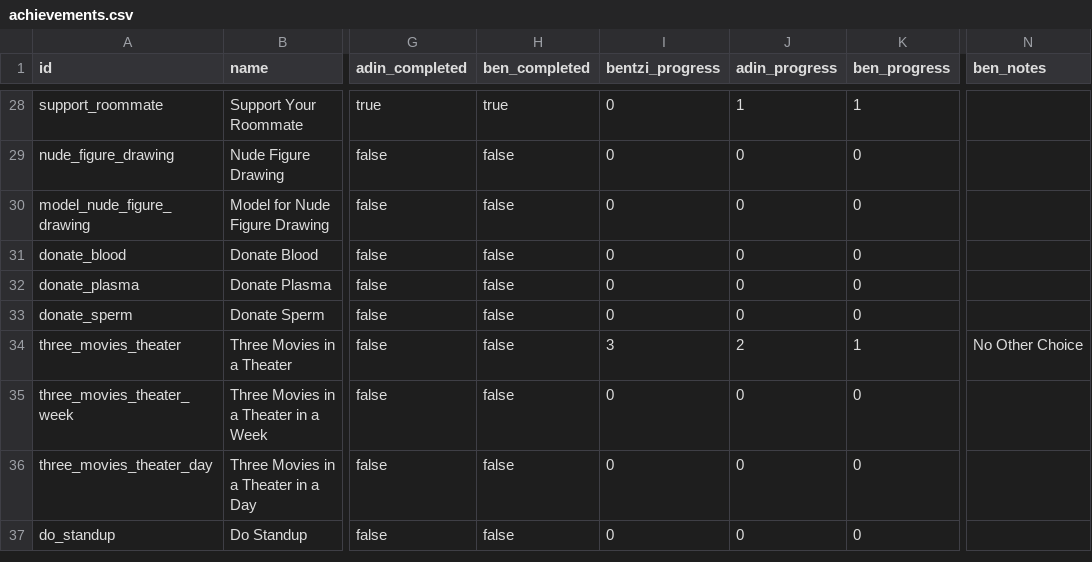
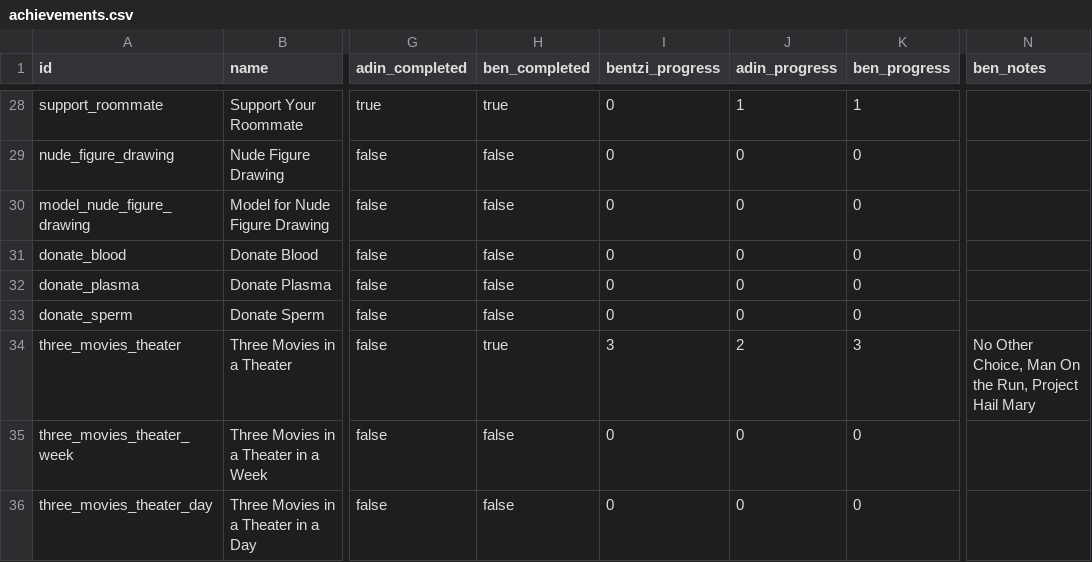
Before and after one commit to benpomeranz/benpomeranz.github.io, a CSV file: achievements/achievements.csv, drawn as a sheet; only a part is shown, gaps mark what is left out; the shorter side is filled out with more unchanged rows; the diff names each change by its address in the sheet, - before the commit and + after, or states it on an @@ line.

Commit message:
Update achievements data

```diff
--- a/achievements/achievements.csv
+++ b/achievements/achievements.csv
-H34 (ben_completed): false
+H34 (ben_completed): true
-K34 (ben_progress): 1
+K34 (ben_progress): 3
-N34 (ben_notes): No Other Choice
+N34 (ben_notes): No Other Choice, Man On the Run, Project Hail Mary
```
